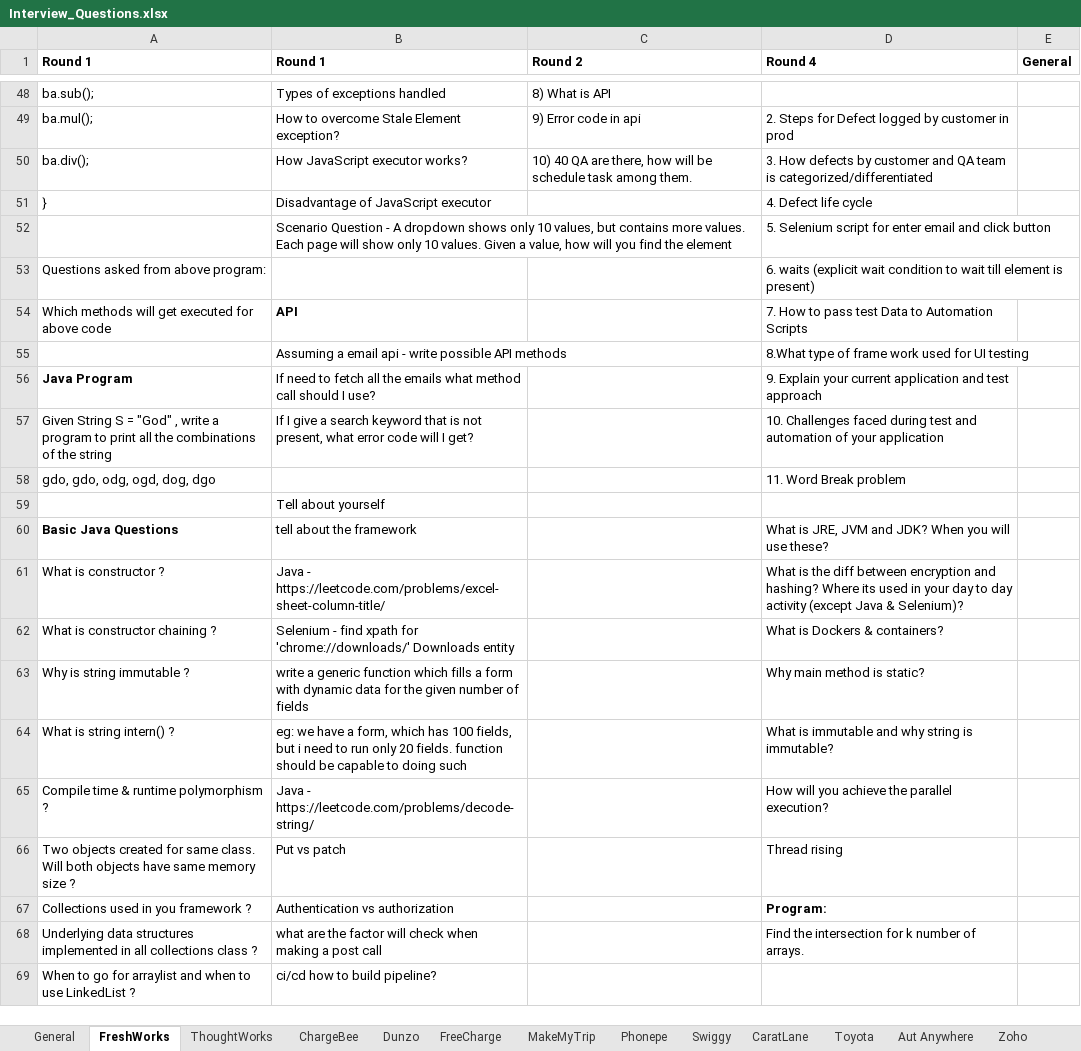
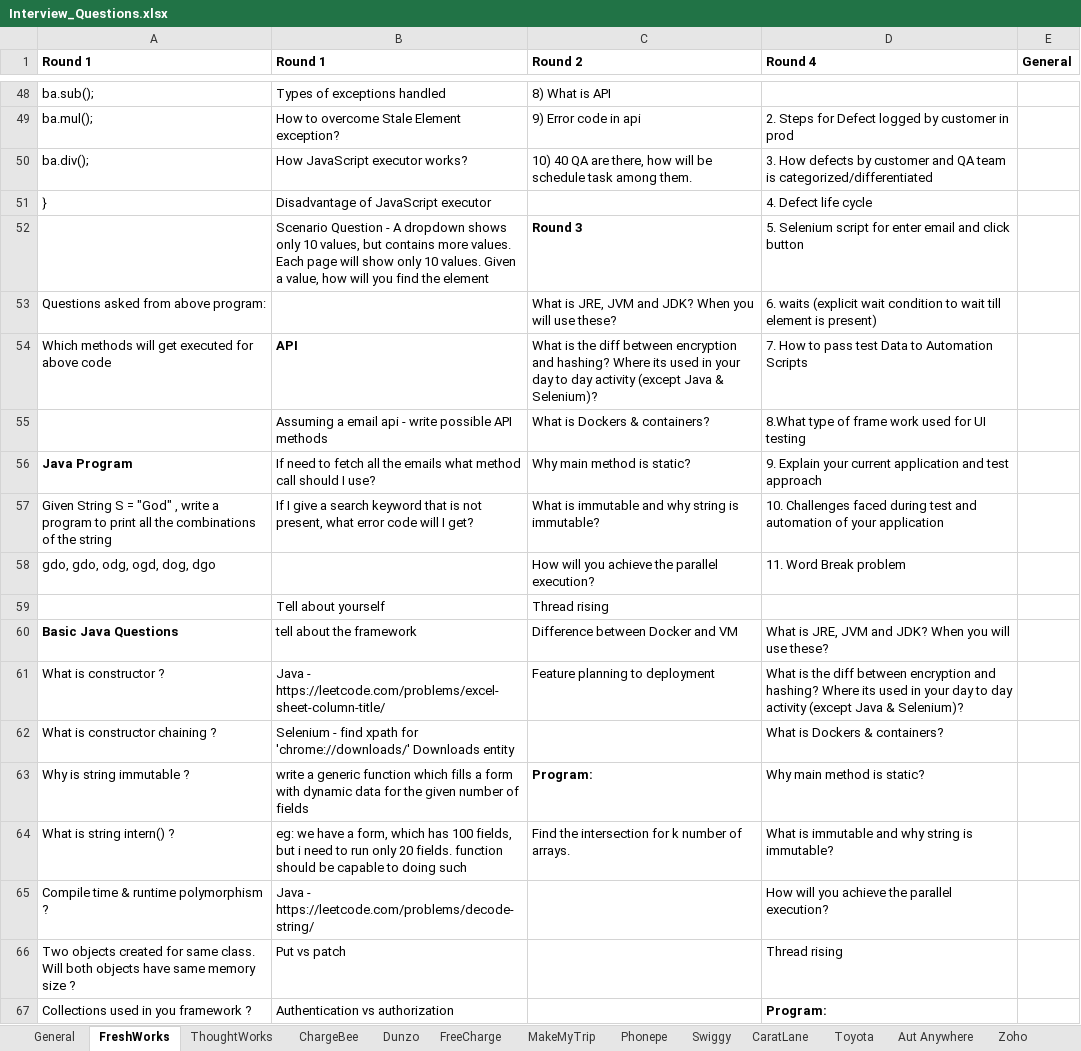
Before and after one commit to ajayb95/SDET_Training, an Excel workbook: documents/Interview/Interview_Questions.xlsx, sheet FreshWorks, drawn as a sheet; only a part is shown, gaps mark what is left out; the shorter side is filled out with more unchanged rows; values as stored, in another font and other column widths than the file's, no borders; the diff names each change by its address in the sheet, - before the commit and + after, or states it on an @@ line.

```diff
--- a/documents/Interview/Interview_Questions.xlsx (sheet FreshWorks)
+++ b/documents/Interview/Interview_Questions.xlsx (sheet FreshWorks)
-C52 (Round 2): (empty)
+C52 (Round 2): Round 3
-C53 (Round 2): (empty)
+C53 (Round 2): What is JRE, JVM and JDK? When you will use these?
-C54 (Round 2): (empty)
+C54 (Round 2): What is the diff between encryption and hashing? Where its used in your day to day activity (except Java & Selenium)?
-C55 (Round 2): (empty)
+C55 (Round 2): What is Dockers & containers?
-C56 (Round 2): (empty)
+C56 (Round 2): Why main method is static?
-C57 (Round 2): (empty)
+C57 (Round 2): What is immutable and why string is immutable?
-C58 (Round 2): (empty)
+C58 (Round 2): How will you achieve the parallel execution?
-C59 (Round 2): (empty)
+C59 (Round 2): Thread rising
-C60 (Round 2): (empty)
+C60 (Round 2): Difference between Docker and VM
-C61 (Round 2): (empty)
+C61 (Round 2): Feature planning to deployment
-C63 (Round 2): (empty)
+C63 (Round 2): Program:
-C64 (Round 2): (empty)
+C64 (Round 2): Find the intersection for k number of arrays.
```
Also changed, not shown: other sheet tabs, 11 other files.
